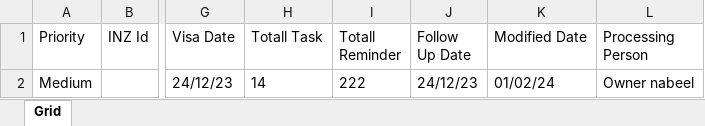
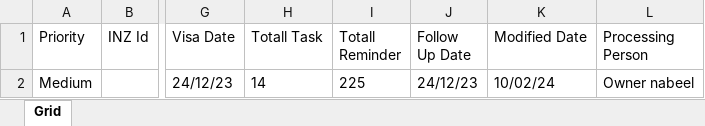
Before and after one commit to nabeelahmed772/Ezymigrate, an Excel workbook: cypress/downloads/Client_Summary.xlsx, sheet Grid, drawn as a sheet; only a part is shown, gaps mark what is left out; values as stored, in another font and other column widths than the file's, no borders; table styles not drawn; the diff names each change by its address in the sheet, - before the commit and + after, or states it on an @@ line.

```diff
--- a/cypress/downloads/Client_Summary.xlsx (sheet Grid)
+++ b/cypress/downloads/Client_Summary.xlsx (sheet Grid)
-I2 (Totall Reminder): 222
+I2 (Totall Reminder): 225
-K2 (Modified Date): 01/02/24
+K2 (Modified Date): 10/02/24
```
Also changed, not shown: cypress/downloads/ClientsList.xlsx, cypress/downloads/Employer_Summary.xlsx, 21 other files.
